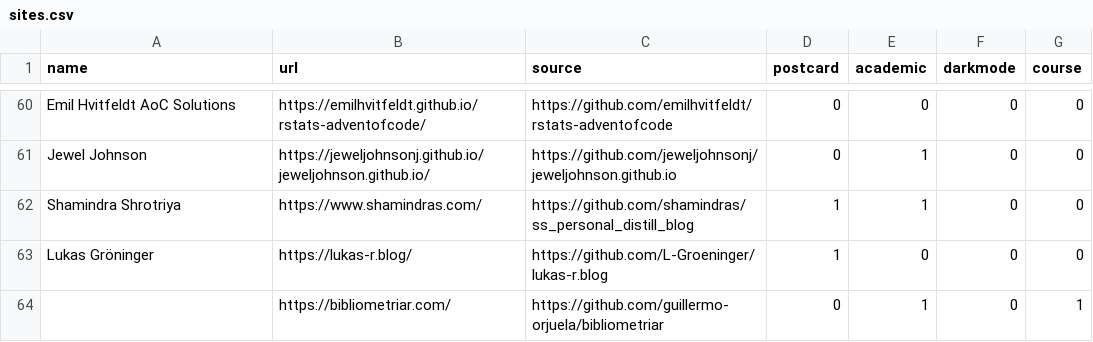
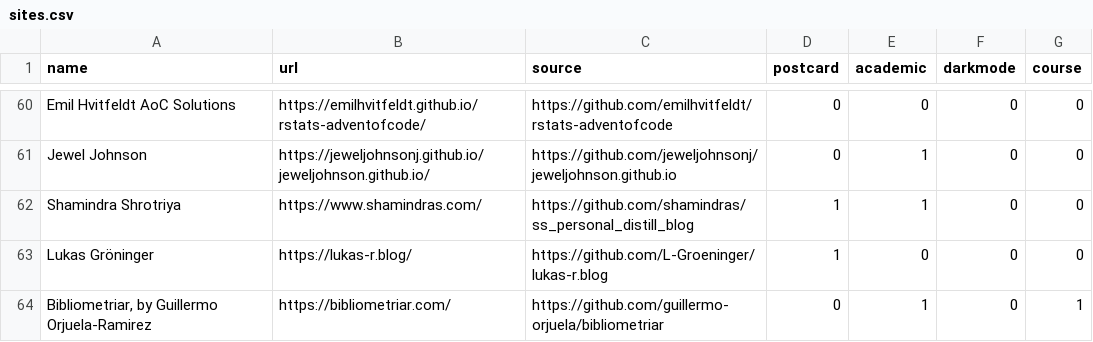
Before and after one commit to jhelvy/distillery, a CSV file: sites.csv, drawn as a sheet; only a part is shown, gaps mark what is left out.

Commit message:
fixed missing name

```diff
--- a/sites.csv
+++ b/sites.csv
@@ -63,2 +63,2 @@ Shamindra Shrotriya,https://www.shamindras.com/,https://github.com/shamindras/ss
 Lukas Gröninger,https://lukas-r.blog/,https://github.com/L-Groeninger/lukas-r.blog,1,0,0,0
-,https://bibliometriar.com/,https://github.com/guillermo-orjuela/bibliometriar,0,1,0,1
+"Bibliometriar, by Guillermo Orjuela-Ramirez",https://bibliometriar.com/,https://github.com/guillermo-orjuela/bibliometriar,0,1,0,1
```
